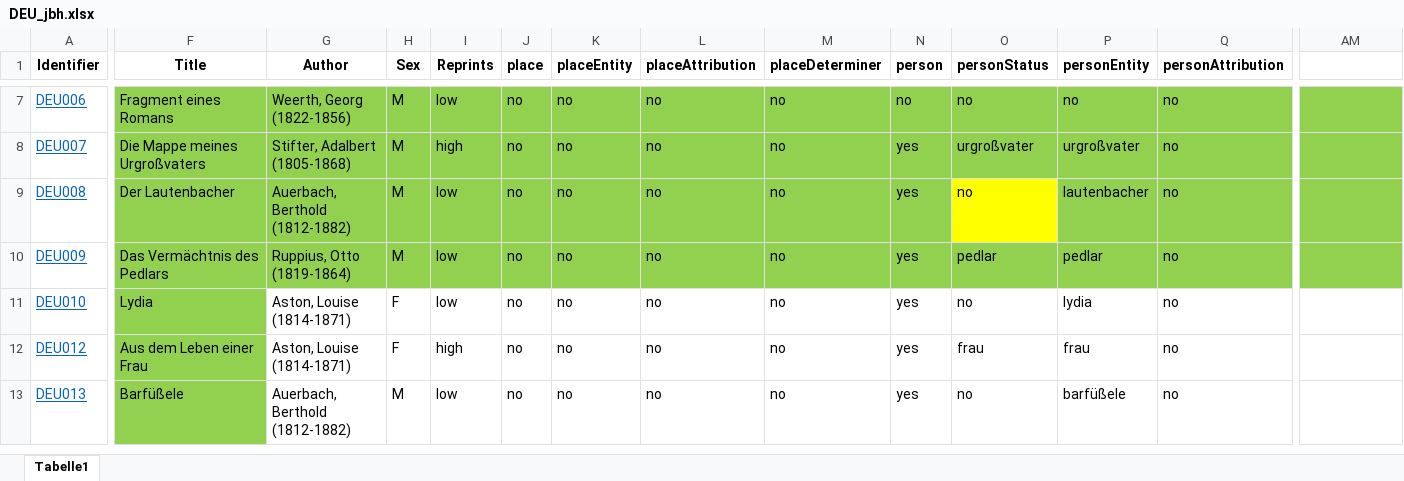
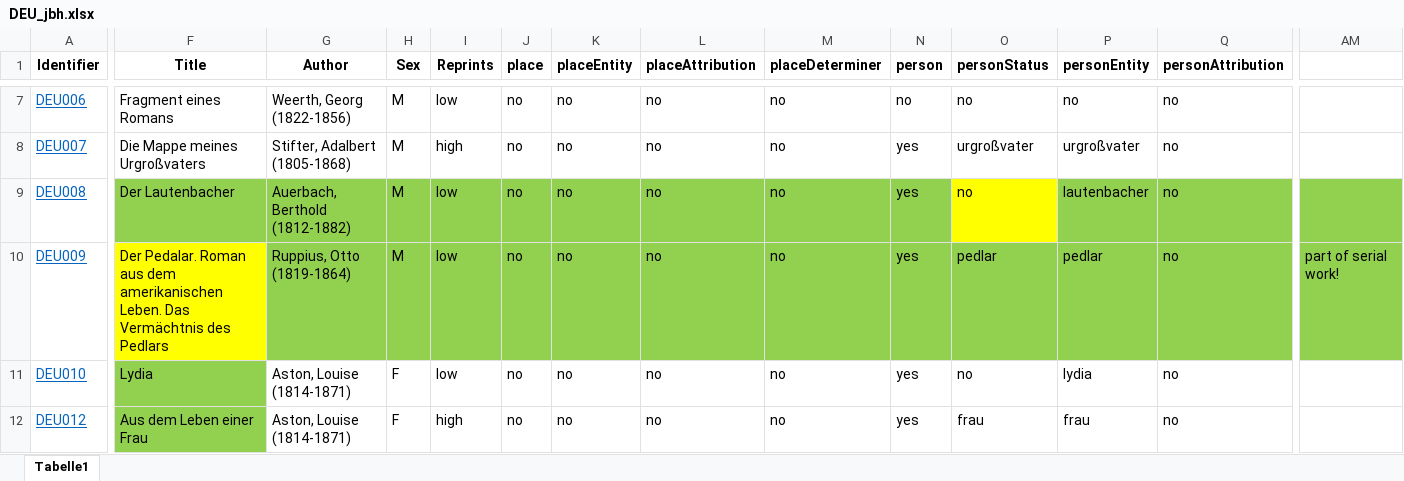
Before and after one commit to distantreading/WG1, an Excel workbook: titlePilotStudy/data/DEU_jbh.xlsx, sheet Tabelle1, drawn as a sheet; only a part is shown, gaps mark what is left out; the shorter side is filled out with more unchanged rows; values as stored, in another font and other column widths than the file's, no borders; the diff covers the shown part only; the diff names each change by its address in the sheet, - before the commit and + after, or states it on an @@ line.

Commit message:
update DEU (searched and added DEU001-52: sub titles)

```diff
--- a/titlePilotStudy/data/DEU_jbh.xlsx (sheet Tabelle1)
+++ b/titlePilotStudy/data/DEU_jbh.xlsx (sheet Tabelle1)
-F7:Q8 fill: #92D050
+F7:Q8 fill: none
-AM7:AM8 fill: #92D050
+AM7:AM8 fill: none
-F10 (Title): Das Vermächtnis…
+F10 (Title): Der Pedalar. Roman aus dem amerikanischen Leben. Das Vermächtnis…
-F10 fill: #92D050
+F10 fill: #FFFF00
-AM10: (empty)
+AM10: part of serial work!
```
Also changed, not shown: 47 edited cells and cell formats elsewhere in this sheet.
